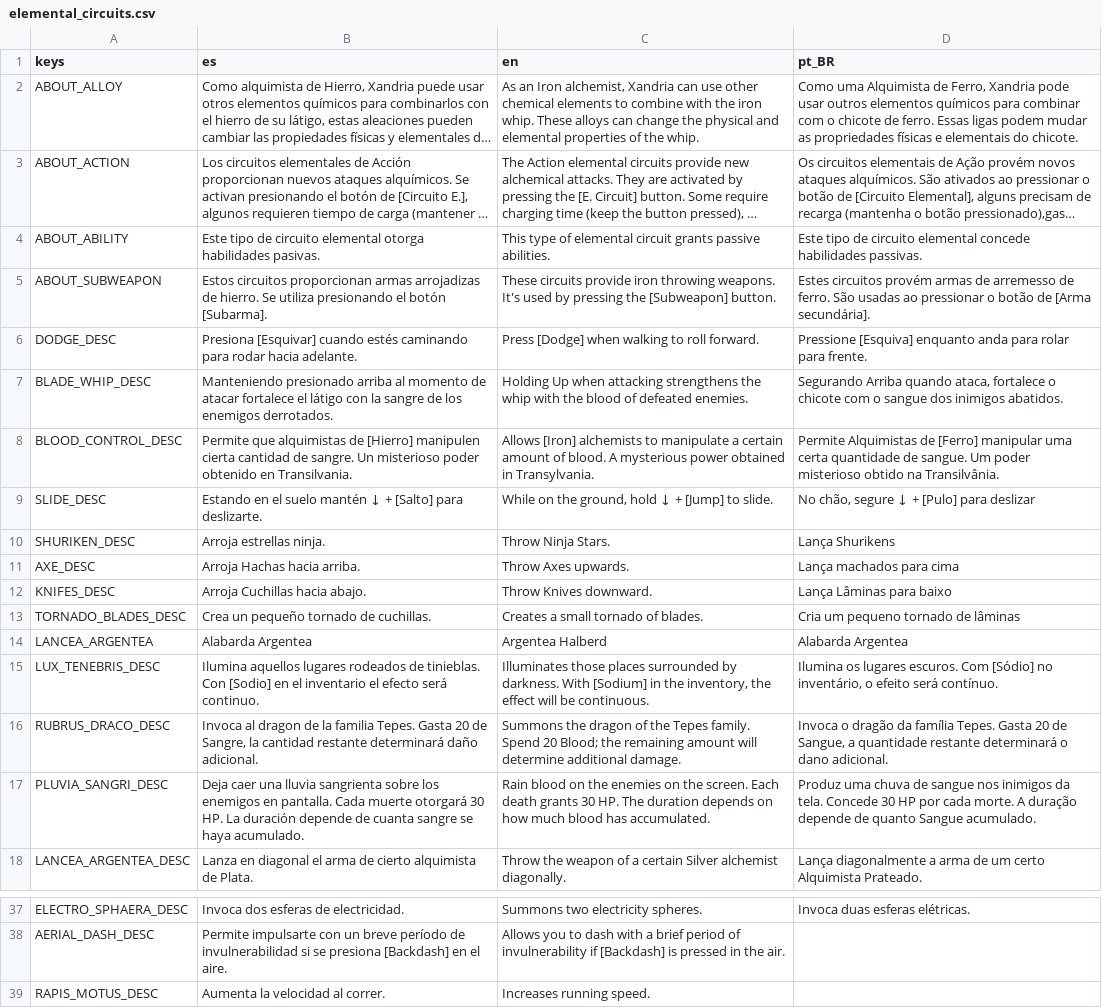
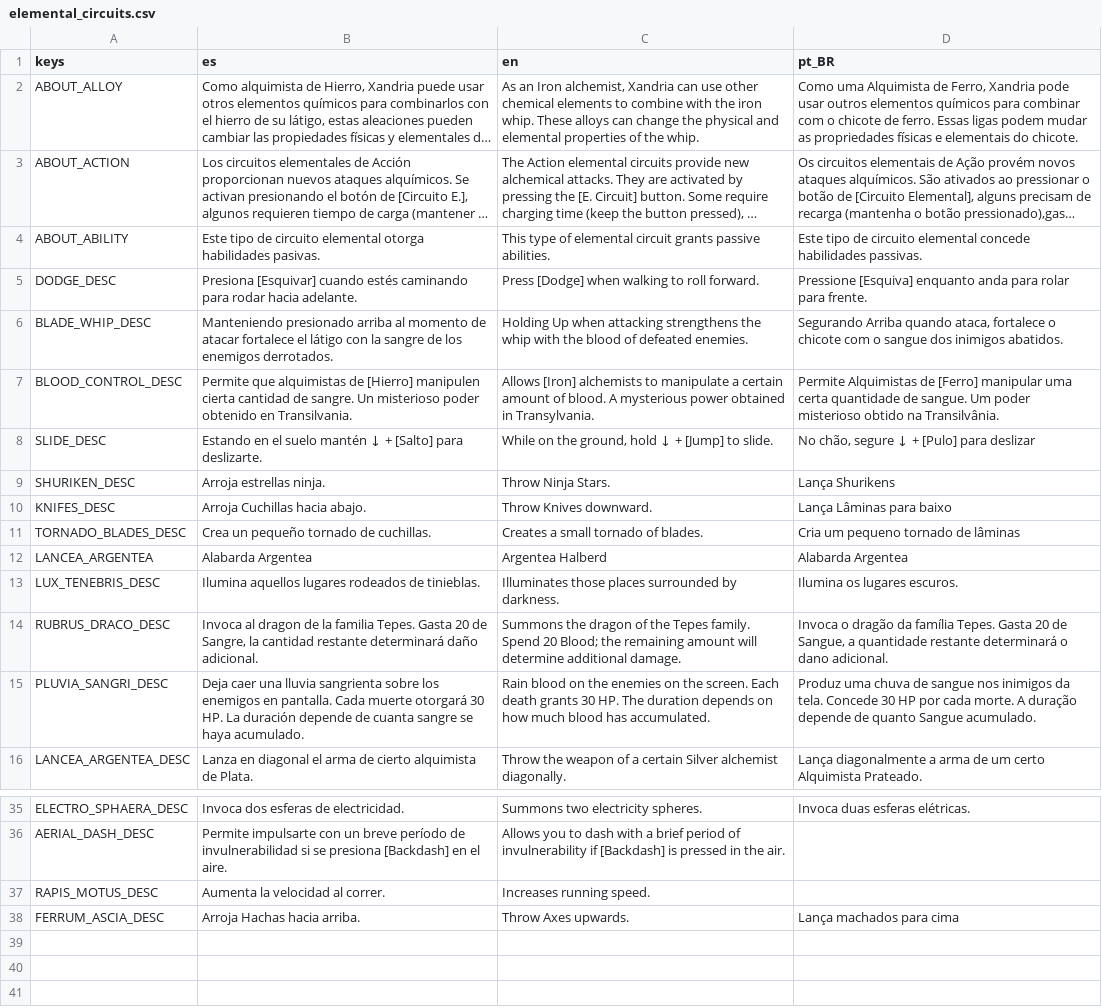
Before and after one commit to dannygaray60/toziuha-night-oota-revamped-translation, a CSV file: localization/elemental_circuits.csv, drawn as a sheet; only a part is shown, gaps mark what is left out; long unchanged cells end in …; removed rows and columns are numbered as before the commit, all else as after; the diff names each change by its address in the sheet, - before the commit and + after, or states it on an @@ line.

```diff
--- a/localization/elemental_circuits.csv
+++ b/localization/elemental_circuits.csv
-row 5: ABOUT_SUBWEAPON | Estos circuitos proporcionan armas arrojadizas de hierro. Se utiliza presionando el botón [Subarma]. | These circuits provide iron throwing weapons. It's used by pressing the [Subweapon] button. | Estes circuitos provém armas de arremesso de ferro. São usadas ao pressionar o botão de [Arma secundária].
-row 11: AXE_DESC | Arroja Hachas hacia arriba. | Throw Axes upwards. | Lança machados para cima
-B13 (es): …de tinieblas. Con [Sodio] en el inventario el efecto será continuo.
+B13 (es): …de tinieblas.
-C13 (en): …by darkness. With [Sodium] in the inventory, the effect will be continuous.
+C13 (en): …by darkness.
-D13 (pt_BR): …lugares escuros. Com [Sódio] no inventário, o efeito será contínuo.
+D13 (pt_BR): …lugares escuros.
+row 38: FERRUM_ASCIA_DESC | Arroja Hachas hacia arriba. | Throw Axes upwards. | Lança machados para cima
```
Also changed, not shown: localization/dialogs.csv, localization/inventory.csv, 4 other files.
